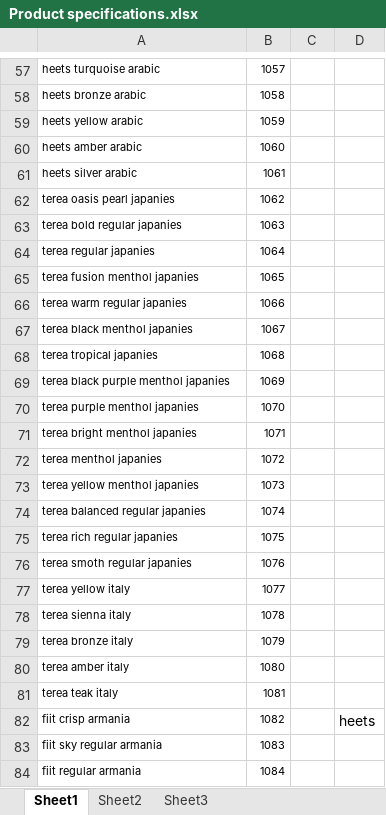
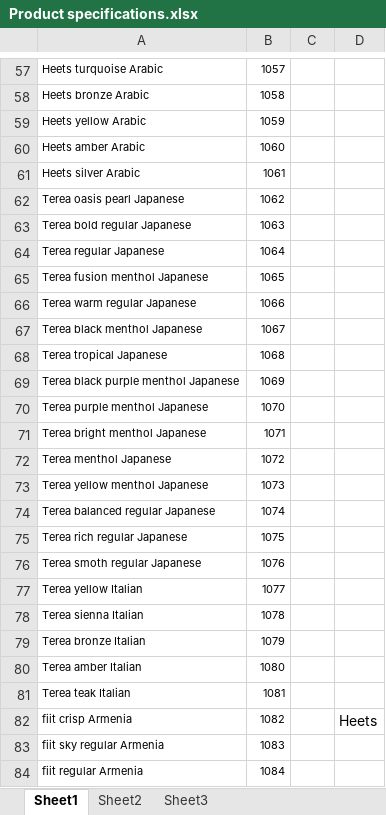
Before and after one commit to AlirezaMojtabavi/InventoryPro, an Excel workbook: Product specifications.xlsx, sheet Sheet1, drawn as a sheet; only a part is shown, gaps mark what is left out; values as stored, in another font and other column widths than the file's, no borders; the diff covers the shown part only; the diff names each change by its address in the sheet, - before the commit and + after, or states it on an @@ line.

```diff
--- a/Product specifications.xlsx (sheet Sheet1)
+++ b/Product specifications.xlsx (sheet Sheet1)
-A57: heets turquoise arabic
+A57: Heets turquoise Arabic
-A58: heets bronze arabic
+A58: Heets bronze Arabic
-A59: heets yellow arabic
+A59: Heets yellow Arabic
-A60: heets amber arabic
+A60: Heets amber Arabic
-A61: heets silver arabic
+A61: Heets silver Arabic
-A62: terea oasis pearl japanies
+A62: Terea oasis pearl Japanese
-A63: terea bold regular japanies
+A63: Terea bold regular Japanese
-A64: terea regular japanies
+A64: Terea regular Japanese
-A65: terea fusion menthol japanies
+A65: Terea fusion menthol Japanese
-A66: terea warm regular japanies
+A66: Terea warm regular Japanese
-A67: terea black menthol japanies
+A67: Terea black menthol Japanese
-A68: terea tropical japanies
+A68: Terea tropical Japanese
-A69: terea black purple menthol japanies
+A69: Terea black purple menthol Japanese
-A70: terea purple menthol japanies
+A70: Terea purple menthol Japanese
-A71: terea bright menthol japanies
+A71: Terea bright menthol Japanese
-A72: terea menthol japanies
+A72: Terea menthol Japanese
-A73: terea yellow menthol japanies
+A73: Terea yellow menthol Japanese
-A74: terea balanced regular japanies
+A74: Terea balanced regular Japanese
-A75: terea rich regular japanies
+A75: Terea rich regular Japanese
-A76: terea smoth regular japanies
+A76: Terea smoth regular Japanese
-A77: terea yellow italy
+A77: Terea yellow Italian
-A78: terea sienna italy
+A78: Terea sienna Italian
-A79: terea bronze italy
+A79: Terea bronze Italian
-A80: terea amber italy
+A80: Terea amber Italian
-A81: terea teak italy
+A81: Terea teak Italian
-A82: fiit crisp armania
+A82: fiit crisp Armenia
-D82: heets
+D82: Heets
-A83: fiit sky regular armania
+A83: fiit sky regular Armenia
-A84: fiit regular armania
+A84: fiit regular Armenia
```
Also changed, not shown: 135 edited cells elsewhere in this sheet, 7 other files.
